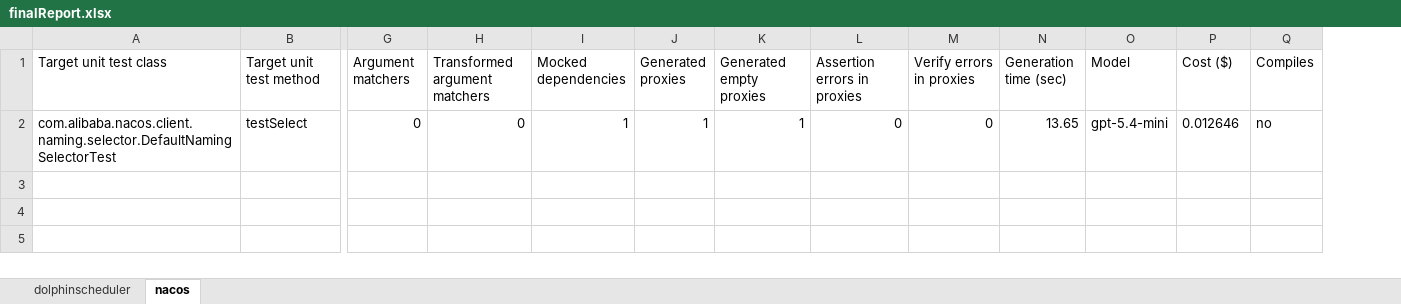
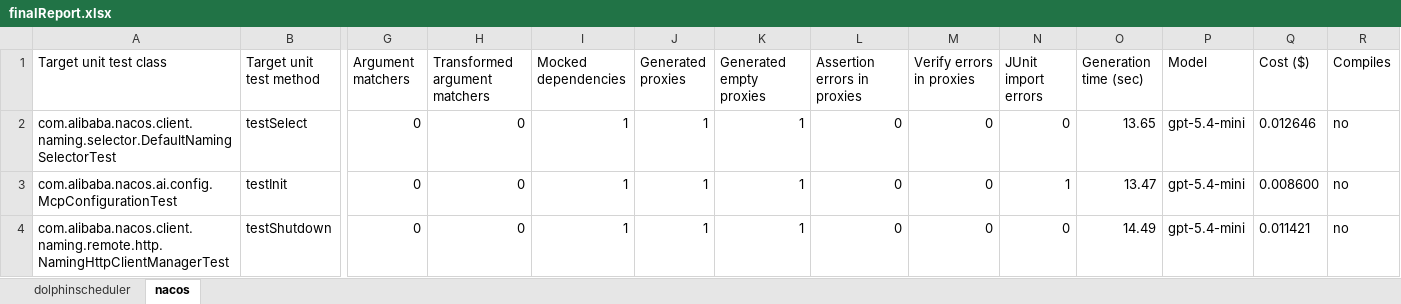
Before and after one commit to FedericoValeri/unmock4j, an Excel workbook: gen/finalReport.xlsx, sheet nacos, drawn as a sheet; only a part is shown, gaps mark what is left out; values as stored, in another font and other column widths than the file's, no borders; rows hold the shown columns only; the diff names each change by its address in the sheet, - before the commit and + after, or states it on an @@ line.

Commit message:
fix system_prompt_for_integrationTest.md for explicit mock declaration

```diff
--- a/gen/finalReport.xlsx (sheet nacos)
+++ b/gen/finalReport.xlsx (sheet nacos)
+column N (JUnit import errors), row 2: 0
+row 3: com.alibaba.nacos.ai.config.McpConfigurationTest | testInit | 0 | 0 | 1 | 1 | 1 | 0 | 0 | 1 | 13.47 | gpt-5.4-mini | 0.008600 | no
+row 4: com.alibaba.nacos.client.naming.remote.http.NamingHttpClientManagerTest | testShutdown | 0 | 0 | 1 | 1 | 1 | 0 | 0 | 0 | 14.49 | gpt-5.4-mini | 0.011421 | no
```
Also changed, not shown: sheet dolphinscheduler, 17 other files.
